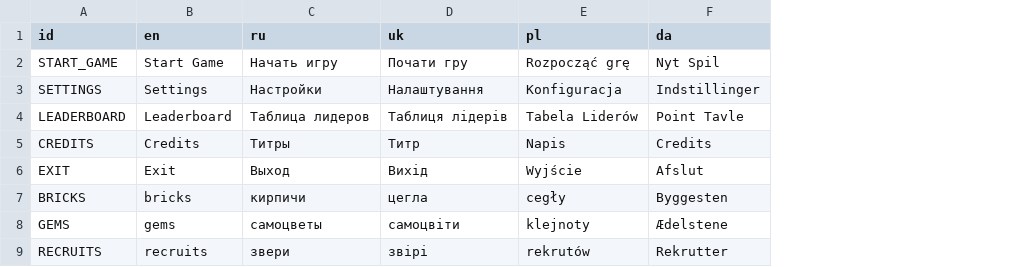
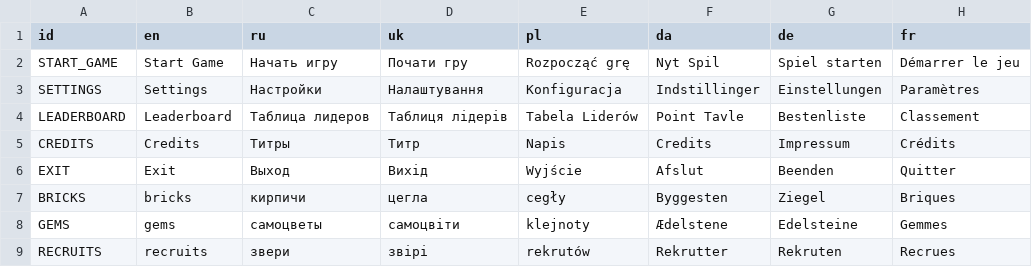
Before and after one commit to DarkPro1337/Arcomage, a CSV file: Locales/Arcomage Translations - Interface.csv, drawn as a sheet; only a part is shown; the diff names each change by its address in the sheet, - before the commit and + after, or states it on an @@ line.

Commit message:
Added Deutsch and français locale
- Deutsch and français locale added for interface and cards.
- Minor changes.

```diff
--- a/Locales/Arcomage Translations - Interface.csv
+++ b/Locales/Arcomage Translations - Interface.csv
+column G (de), rows 2-9: Spiel starten | Einstellungen | Bestenliste | Impressum | Beenden | Ziegel | Edelsteine | Rekruten
+column H (fr), rows 2-9: Démarrer le jeu | Paramètres | Classement | Crédits | Quitter | Briques | Gemmes | Recrues
```
Also changed, not shown: 16 other files.
